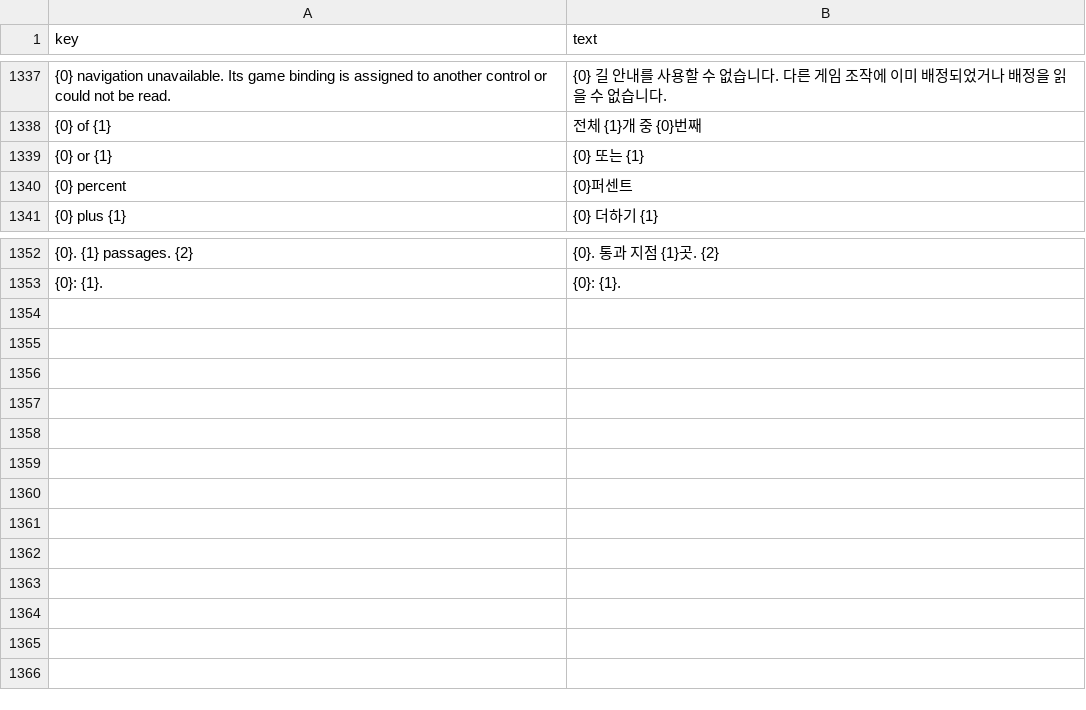
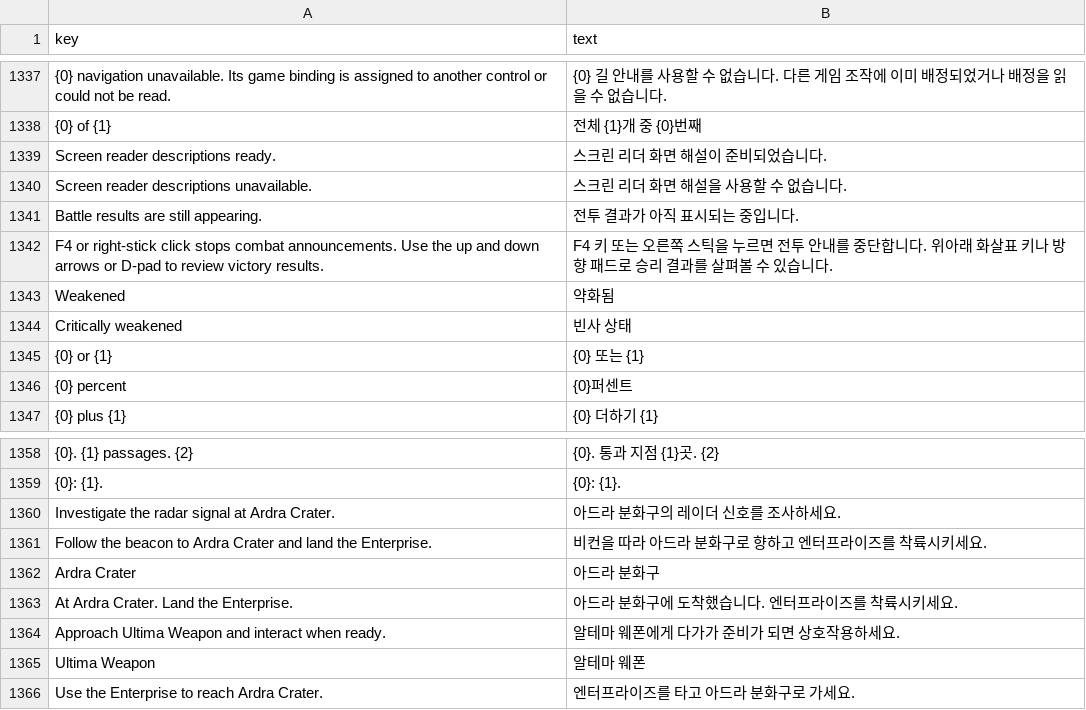
Before and after one commit to buu420/visions-of-grandshelt, a TSV file: assets/Localization/ko.tsv, drawn as a sheet; only a part is shown, gaps mark what is left out; the diff names each change by its address in the sheet, - before the commit and + after, or states it on an @@ line.

```diff
--- a/assets/Localization/ko.tsv
+++ b/assets/Localization/ko.tsv
+row 1339: Screen reader descriptions ready. | 스크린 리더 화면 해설이 준비되었습니다.
+row 1340: Screen reader descriptions unavailable. | 스크린 리더 화면 해설을 사용할 수 없습니다.
+row 1341: Battle results are still appearing. | 전투 결과가 아직 표시되는 중입니다.
+row 1342: F4 or right-stick click stops combat announcements. Use the up and down arrows or D-pad to review victory results. | F4 키 또는 오른쪽 스틱을 누르면 전투 안내를 중단합니다. 위아래 화살표 키나 방향 패드로 승리 결과를 살펴볼 수 있습니다.
+row 1343: Weakened | 약화됨
+row 1344: Critically weakened | 빈사 상태
+row 1360: Investigate the radar signal at Ardra Crater. | 아드라 분화구의 레이더 신호를 조사하세요.
+row 1361: Follow the beacon to Ardra Crater and land the Enterprise. | 비컨을 따라 아드라 분화구로 향하고 엔터프라이즈를 착륙시키세요.
+row 1362: Ardra Crater | 아드라 분화구
+row 1363: At Ardra Crater. Land the Enterprise. | 아드라 분화구에 도착했습니다. 엔터프라이즈를 착륙시키세요.
+row 1364: Approach Ultima Weapon and interact when ready. | 알테마 웨폰에게 다가가 준비가 되면 상호작용하세요.
+row 1365: Ultima Weapon | 알테마 웨폰
+row 1366: Use the Enterprise to reach Ardra Crater. | 엔터프라이즈를 타고 아드라 분화구로 가세요.
```
Also changed, not shown: assets/Localization/de.tsv, assets/Localization/es-ES.tsv, 42 other files.
